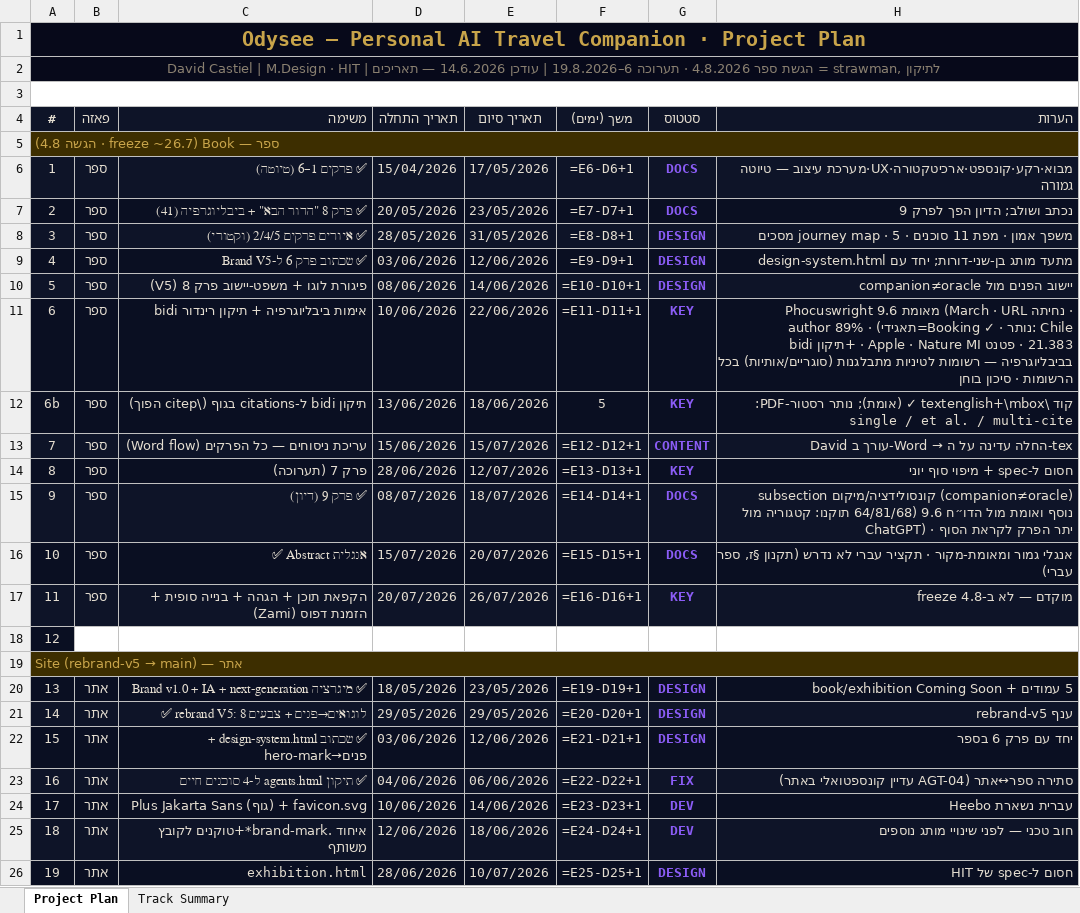
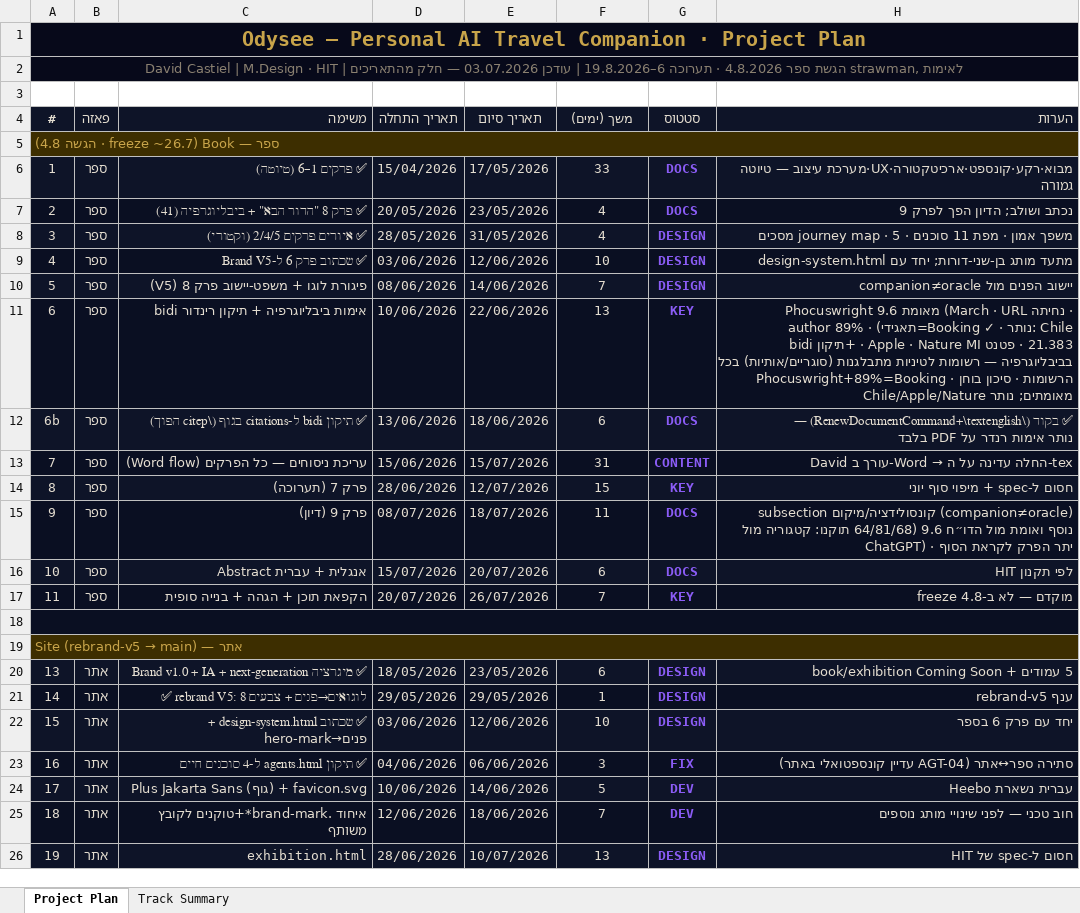
Before and after one commit to dcastiel007/odysee-site, an Excel workbook: scripts/ticoprojectplanv2.xlsx, sheet Project Plan, drawn as a sheet; only a part is shown; values as stored, in another font and other column widths than the file's, no borders; formulas without a stored value are shown as written; removed rows and columns are numbered as before the commit, all else as after; the diff covers the shown part only; the diff names each change by its address in the sheet, - before the commit and + after, or states it on an @@ line.

Commit message:
plan: v3 - hero-video phase, QL-800 + boarding-pass, construction TBD, soak reschedule; regen views + gitignore baks

```diff
--- a/scripts/ticoprojectplanv2.xlsx (sheet Project Plan)
+++ b/scripts/ticoprojectplanv2.xlsx (sheet Project Plan)
-B1:H2 fill: none
+B1:H2 fill: #07091A
-A2 (#): …| עודכן 14.6.2026 — תאריכים = strawman, לתיקון
+A2 (#): …| עודכן 03.07.2026 — חלק מהתאריכים strawman, לאימות
-A3:H3 merged
-B5:H5 fill: none
+B5:H5 fill: #3D2E00
-F6 (משך (ימים)): =E6-D6+1
+F6 (משך (ימים)): 33
-F7 (משך (ימים)): =E7-D7+1
+F7 (משך (ימים)): 4
-F8 (משך (ימים)): =E8-D8+1
+F8 (משך (ימים)): 4
-F9 (משך (ימים)): =E9-D9+1
+F9 (משך (ימים)): 10
-F10 (משך (ימים)): =E10-D10+1
+F10 (משך (ימים)): 7
-F11 (משך (ימים)): =E11-D11+1
+F11 (משך (ימים)): 13
-H11 (הערות): …סיכון בוחן
+H11 (הערות): …סיכון בוחן · Phocuswright+89%=Booking מאומתים; נותר Chile/Apple/Nature
-C12 (משימה): תיקון bidi ל-citations בגוף (\citep הפוך)
+C12 (משימה): ✅ תיקון bidi ל-citations בגוף (\citep הפוך)
-F12 (משך (ימים)): 5
+F12 (משך (ימים)): 6
-G12 (סטטוס): KEY
+G12 (סטטוס): DOCS
-H12 (הערות): קוד \textenglish+\mbox ✓ (אומת); נותר רסטור-PDF: single / et al. / multi-cite
+H12 (הערות): ✅ בקוד (\RenewDocumentCommand+\textenglish) — נותר אימות רנדר על PDF בלבד
-F13 (משך (ימים)): =E12-D12+1
+F13 (משך (ימים)): 31
-F14 (משך (ימים)): =E13-D13+1
+F14 (משך (ימים)): 15
-C15 (משימה): ✅ פרק 9 (דיון)
+C15 (משימה): פרק 9 (דיון)
-F15 (משך (ימים)): =E14-D14+1
+F15 (משך (ימים)): 11
-C16 (משימה): ✅ Abstract אנגלית
+C16 (משימה): Abstract אנגלית + עברית
-F16 (משך (ימים)): =E15-D15+1
+F16 (משך (ימים)): 6
-H16 (הערות): אנגלי גמור ומאומת-מקור · תקציר עברי לא נדרש (תקנון §ז, ספר עברי)
+H16 (הערות): לפי תקנון HIT
-C17 (משימה): הקפאת תוכן + הגהה + בנייה סופית + הזמנת דפוס (Zami)
+C17 (משימה): הקפאת תוכן + הגהה + בנייה סופית
-F17 (משך (ימים)): =E16-D16+1
+F17 (משך (ימים)): 7
-A18 (#): 12
+A18 (#): (empty)
+A18:H18 merged
-B18:H18 fill: none
+B18:H18 fill: #0A0F22
-B19:H19 fill: none
+B19:H19 fill: #3D2E00
-F20 (משך (ימים)): =E19-D19+1
+F20 (משך (ימים)): 6
-F21 (משך (ימים)): =E20-D20+1
+F21 (משך (ימים)): 1
-F22 (משך (ימים)): =E21-D21+1
+F22 (משך (ימים)): 10
-F23 (משך (ימים)): =E22-D22+1
+F23 (משך (ימים)): 3
-F24 (משך (ימים)): =E23-D23+1
+F24 (משך (ימים)): 5
-F25 (משך (ימים)): =E24-D24+1
+F25 (משך (ימים)): 7
-F26 (משך (ימים)): =E25-D25+1
+F26 (משך (ימים)): 13
```
Also changed, not shown: 10 added rows, 9 removed rows, 70 edited cells, cell formats and merged cells elsewhere in this sheet, sheet Track Summary, 4 other files.
